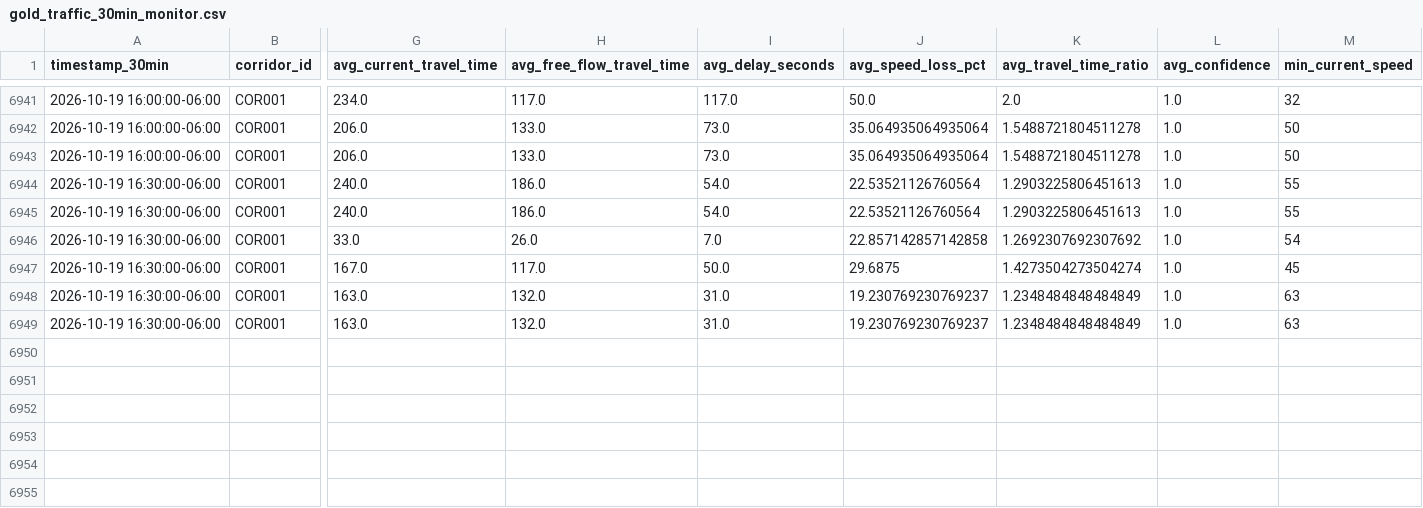
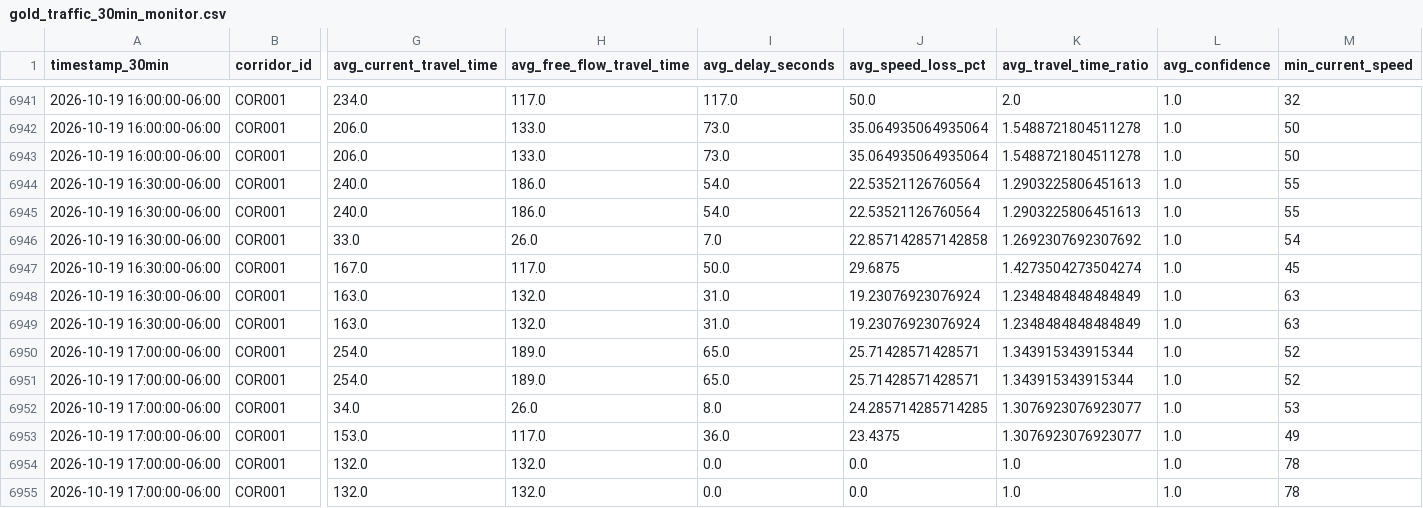
Before and after one commit to Git-Dante-22/Pachuca-Mobility, a CSV file: data/gold/traffic/gold_traffic_30min_monitor.csv, drawn as a sheet; only a part is shown, gaps mark what is left out; rows hold the shown columns only; the diff names each change by its address in the sheet, - before the commit and + after, or states it on an @@ line.

```diff
--- a/data/gold/traffic/gold_traffic_30min_monitor.csv
+++ b/data/gold/traffic/gold_traffic_30min_monitor.csv
-J6948:J6949 (avg_speed_loss_pct): 19.230769230769237
+J6948:J6949 (avg_speed_loss_pct): 19.23076923076924
+row 6950: 2026-10-19 17:00:00-06:00 | COR001 | 254.0 | 189.0 | 65.0 | 25.71428571428571 | 1.343915343915344 | 1.0 | 52
+row 6951: 2026-10-19 17:00:00-06:00 | COR001 | 254.0 | 189.0 | 65.0 | 25.71428571428571 | 1.343915343915344 | 1.0 | 52
+row 6952: 2026-10-19 17:00:00-06:00 | COR001 | 34.0 | 26.0 | 8.0 | 24.285714285714285 | 1.3076923076923077 | 1.0 | 53
+row 6953: 2026-10-19 17:00:00-06:00 | COR001 | 153.0 | 117.0 | 36.0 | 23.4375 | 1.3076923076923077 | 1.0 | 49
+row 6954: 2026-10-19 17:00:00-06:00 | COR001 | 132.0 | 132.0 | 0.0 | 0.0 | 1.0 | 1.0 | 78
+row 6955: 2026-10-19 17:00:00-06:00 | COR001 | 132.0 | 132.0 | 0.0 | 0.0 | 1.0 | 1.0 | 78
```
Also changed, not shown: data/gold/traffic/gold_traffic_30min_segment.csv, 1 other file.
